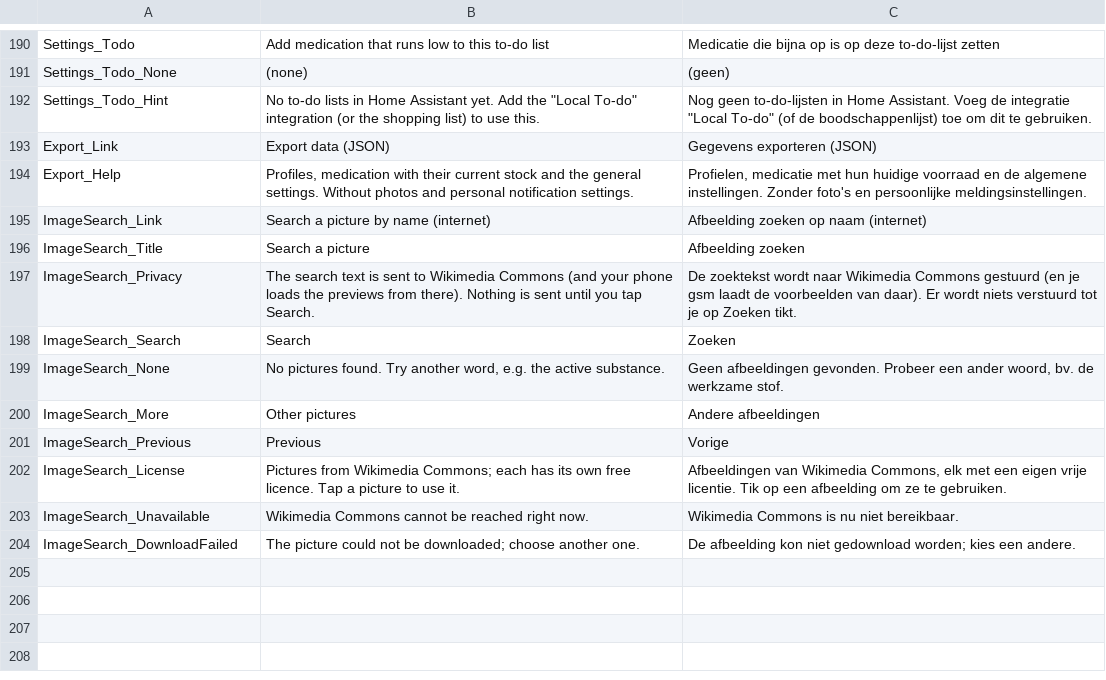
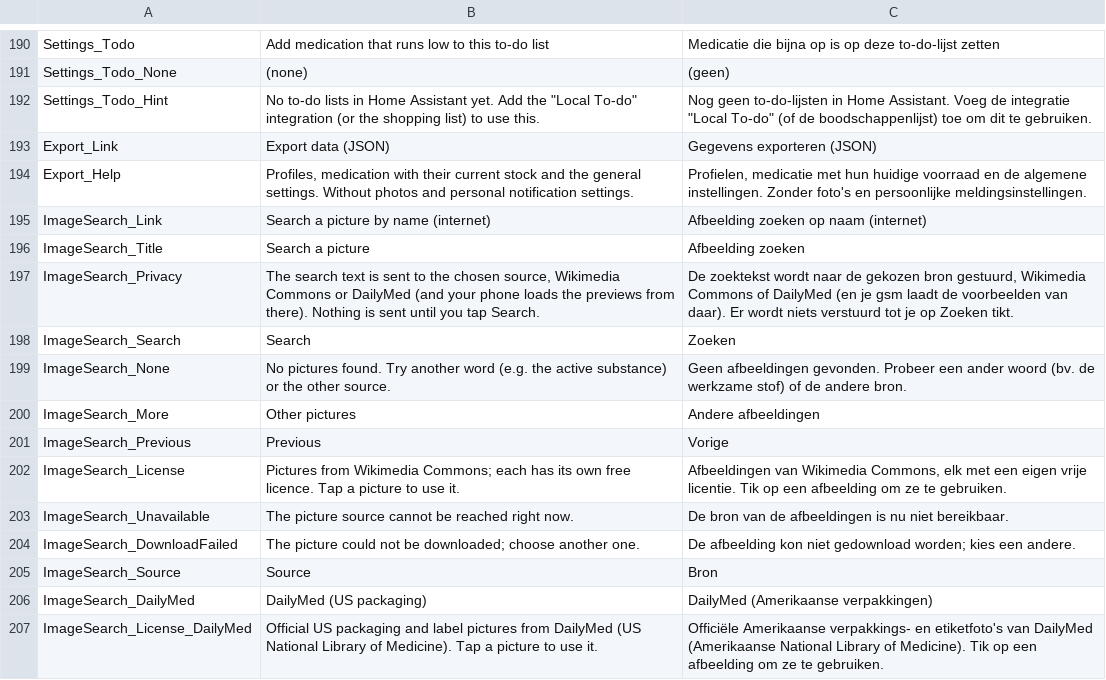
Before and after one commit to joachimcarrein/MedStock, a TSV file: medstock/src/MedStock.Web/Resources/strings.tsv, drawn as a sheet; only a part is shown, gaps mark what is left out.

```diff
--- a/medstock/src/MedStock.Web/Resources/strings.tsv
+++ b/medstock/src/MedStock.Web/Resources/strings.tsv
@@ -196,5 +196,5 @@ ImageSearch_Link	Search a picture by name (internet)	Afbeelding zoeken op naam (
 ImageSearch_Title	Search a picture	Afbeelding zoeken
-ImageSearch_Privacy	The search text is sent to Wikimedia Commons (and your phone loads the previews from there). Nothing is sent until you tap Search.	De zoektekst wordt naar Wikimedia Commons gestuurd (en je gsm laadt de voorbeelden van daar). Er wordt niets verstuurd tot je op Zoeken tikt.
+ImageSearch_Privacy	The search text is sent to the chosen source, Wikimedia Commons or DailyMed (and your phone loads the previews from there). Nothing is sent until you tap Search.	De zoektekst wordt naar de gekozen bron gestuurd, Wikimedia Commons of DailyMed (en je gsm laadt de voorbeelden van daar). Er wordt niets verstuurd tot je op Zoeken tikt.
 ImageSearch_Search	Search	Zoeken
-ImageSearch_None	No pictures found. Try another word, e.g. the active substance.	Geen afbeeldingen gevonden. Probeer een ander woord, bv. de werkzame stof.
+ImageSearch_None	No pictures found. Try another word (e.g. the active substance) or the other source.	Geen afbeeldingen gevonden. Probeer een ander woord (bv. de werkzame stof) of de andere bron.
 ImageSearch_More	Other pictures	Andere afbeeldingen
@@ -202,3 +202,6 @@ ImageSearch_Previous	Previous	Vorige
 ImageSearch_License	Pictures from Wikimedia Commons; each has its own free licence. Tap a picture to use it.	Afbeeldingen van Wikimedia Commons, elk met een eigen vrije licentie. Tik op een afbeelding om ze te gebruiken.
-ImageSearch_Unavailable	Wikimedia Commons cannot be reached right now.	Wikimedia Commons is nu niet bereikbaar.
+ImageSearch_Unavailable	The picture source cannot be reached right now.	De bron van de afbeeldingen is nu niet bereikbaar.
 ImageSearch_DownloadFailed	The picture could not be downloaded; choose another one.	De afbeelding kon niet gedownload worden; kies een andere.
+ImageSearch_Source	Source	Bron
+ImageSearch_DailyMed	DailyMed (US packaging)	DailyMed (Amerikaanse verpakkingen)
+ImageSearch_License_DailyMed	Official US packaging and label pictures from DailyMed (US National Library of Medicine). Tap a picture to use it.	Officiële Amerikaanse verpakkings- en etiketfoto's van DailyMed (Amerikaanse National Library of Medicine). Tik op een afbeelding om ze te gebruiken.
```
Also changed, not shown: 13 other files.
